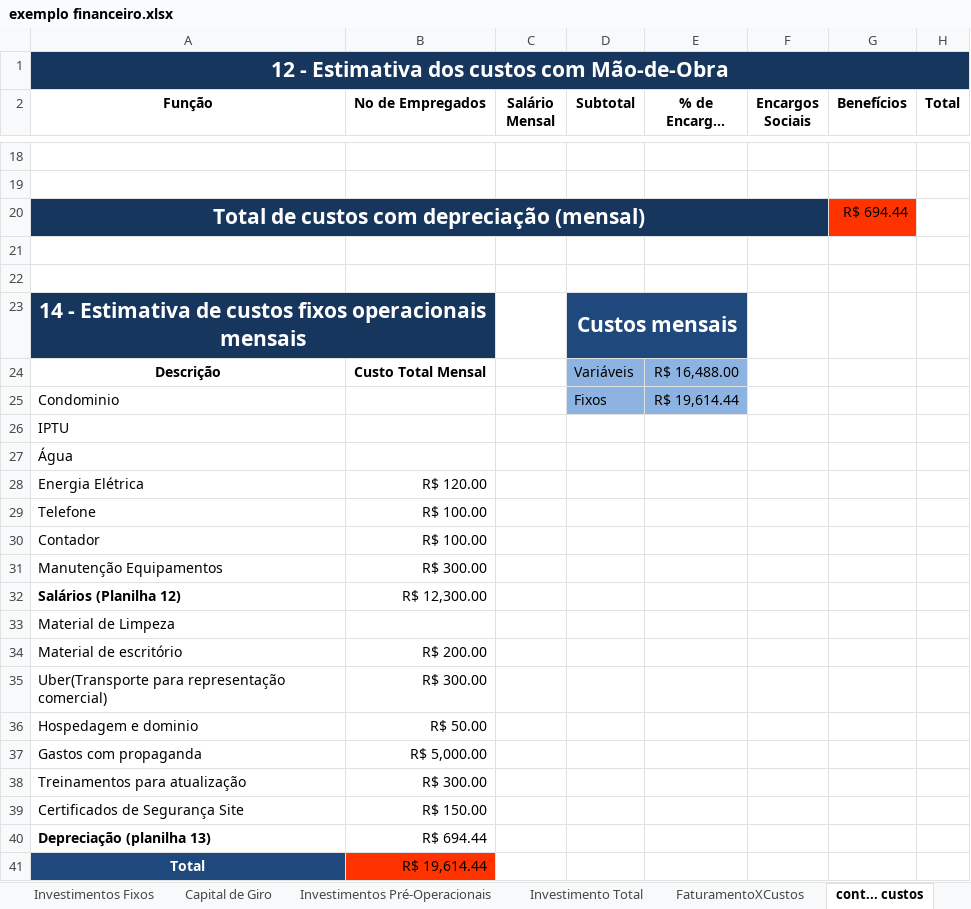
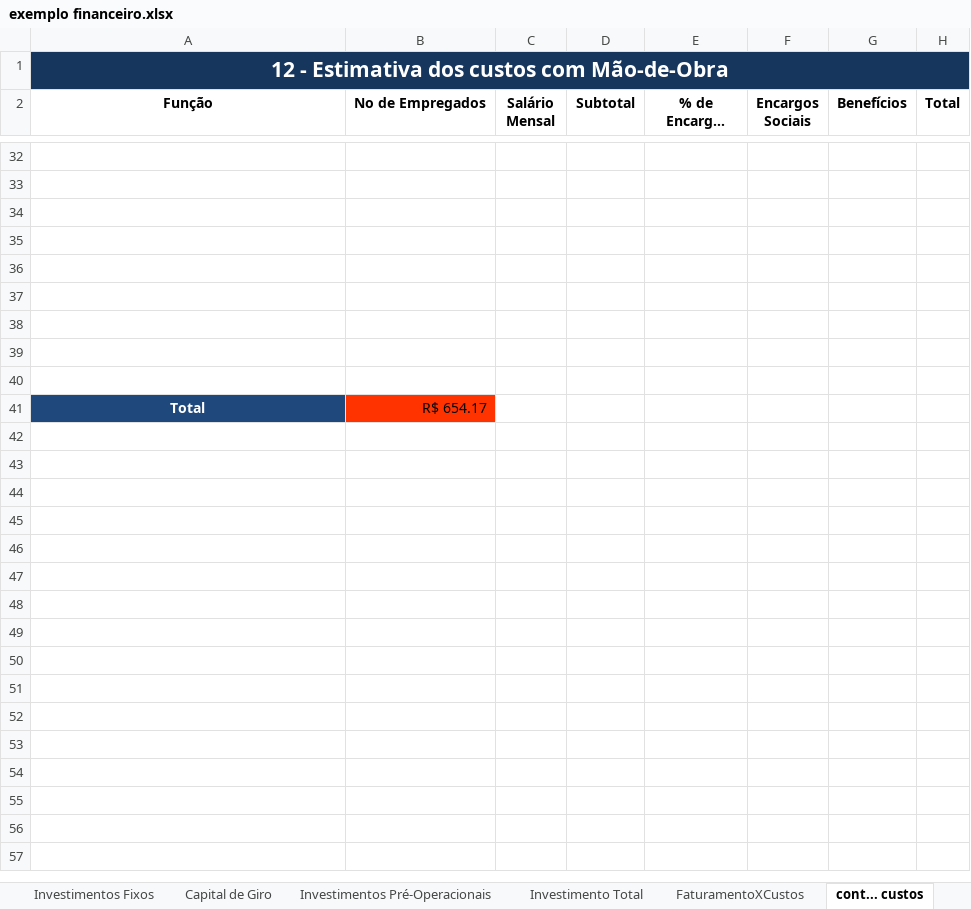
Before and after one commit to joaomorangoni/TCC_3ano, an Excel workbook: Documentação/exemplo financeiro.xlsx, sheet cont... custos, drawn as a sheet; only a part is shown, gaps mark what is left out; long unchanged cells end in …; values as stored, in another font and other column widths than the file's, no borders; charts and pictures not drawn; removed rows and columns are numbered as before the commit, all else as after; the diff covers the shown part only; the diff names each change by its address in the sheet, - before the commit and + after, or states it on an @@ line.

Commit message:
Add files via upload

```diff
--- a/Documentação/exemplo financeiro.xlsx (sheet cont... custos)
+++ b/Documentação/exemplo financeiro.xlsx (sheet cont... custos)
-row 20: Total de custos com depreciação (mensal) |  |  |  |  |  | R$ 694.44
-row 36: 14 - Estimativa de custos fixos operacionais mensais |  |  | Custos mensais
+row 36: (empty)
-A36 fill: #17365D
+A36 fill: none
-A23:B23 merged
-D36 fill: #1F497D
+D36 fill: none
-D23:E23 merged
-row 37: Descrição | Custo Total Mensal |  | Variáveis | R$ 16,488.00
+row 37: (empty)
-D37:E38 fill: #8DB3E2
+D37:E38 fill: none
-row 38: Condominio |  |  | Fixos | R$ 19,614.44
+row 38: (empty)
-A39 (Função): IPTU
+A39 (Função): (empty)
-A40 (Função): Água
+A40 (Função): (empty)
-row 28: Energia Elétrica | R$ 120.00
-row 29: Telefone | R$ 100.00
-row 30: Contador | R$ 100.00
-row 31: Manutenção Equipamentos | R$ 300.00
-row 32: Salários (Planilha 12) | R$ 12,300.00
-row 33: Material de Limpeza
-row 34: Material de escritório | R$ 200.00
-row 35: Uber(Transporte para representação comercial) | R$ 300.00
-row 36: Hospedagem e dominio | R$ 50.00
-row 37: Gastos com propaganda | R$ 5,000.00
-row 38: Treinamentos para atualização | R$ 300.00
-row 39: Certificados de Segurança Site | R$ 150.00
-row 40: Depreciação (planilha 13) | R$ 694.44
-B41 (No de Empregados): R$ 19,614.44
+B41 (No de Empregados): R$ 654.17
```
Also changed, not shown: 16 added rows, 2 removed rows and 22 edited cells elsewhere in this sheet, sheet FaturamentoXCustos, sheet Investimentos Fixos, sheet Resultado Final, sheet Investimentos Pré-Operacionais, sheet Investimento Total, sheet Capital de Giro, charts or pictures.
